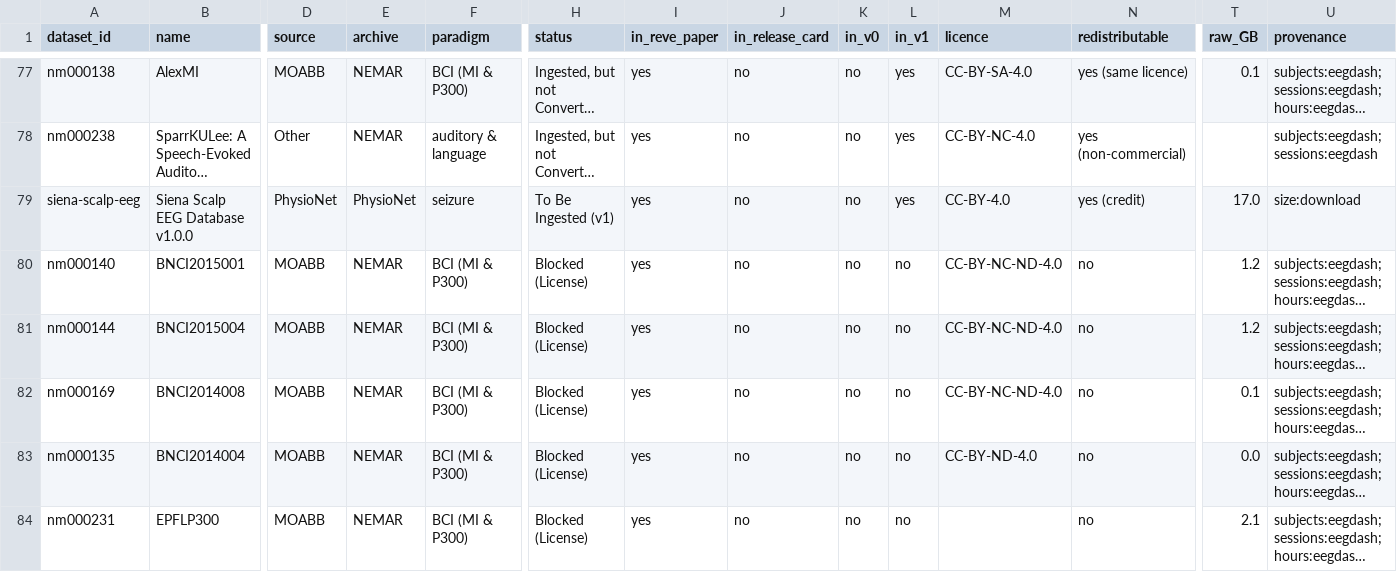
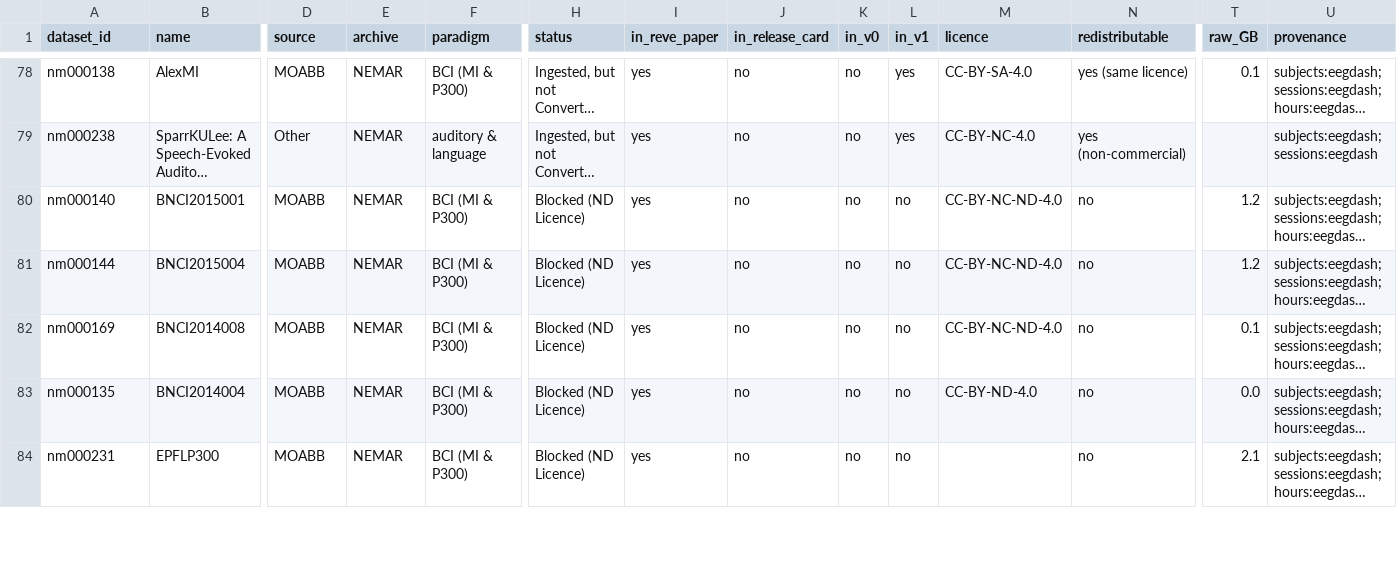
Before and after one commit to eegdash/EEGDash, a CSV file: docs/plot_corpus/data/atlas.csv, drawn as a sheet; only a part is shown, gaps mark what is left out; long unchanged cells end in …; removed rows and columns are numbered as before the commit, all else as after; rows hold the shown columns only; the diff covers the shown part only; the diff names each change by its address in the sheet, - before the commit and + after, or states it on an @@ line.

Commit message:
docs(corpus): six views of the data, the 93 datasets of paper and card, Siena in v1 (#441)
Six new views on both version pages, from three new derived tables:
recording lengths per dataset, recordings and hours per subject, ages
and sex where EEGDash's catalogue records them, a Sankey from archive
to licence to status, a treemap of tokens per dataset coloured by
share, and (v0) a montage heatmap with the 67 standard electrode names
down the side and the datasets across by channel count.

Counts cover the union of REVE's paper (89) and its release card (70,
4 not in the paper): 93 datasets. Statuses read Blocked (ND Licence)
and Gated (Distribution Forbidden), with one spelling across legends,
tables and captions; blocked and gated are separate KPIs; axis labels
carry the dataset id; v1 shows only the statuses it holds.

Siena (nm000385) moves into v1 (78 datasets, 12 to convert) with its
channel sets on the electrode map. The data copy is read from
corpus/corpus-atlas/ in the source repository, with the channel tables
named by corpus version.

```diff
--- a/docs/plot_corpus/data/atlas.csv
+++ b/docs/plot_corpus/data/atlas.csv
-row 79: siena-scalp-eeg | Siena Scalp EEG Database v1.0.0 | PhysioNet | PhysioNet | seizure | To Be Ingested (v1) | yes | no | no | yes | CC-BY-4.0 | yes (credit) | 17.0 | size:download
-H80:H84 (status): Blocked (License)
+H80:H84 (status): Blocked (ND Licence)
```
Also changed, not shown: 1 added row and 7 edited cells elsewhere in this file, 27 other files.
